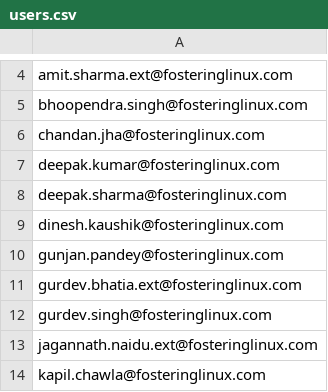
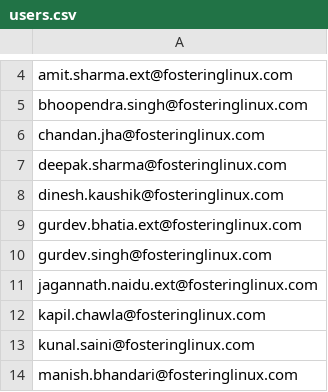
Before and after one commit to meghagarg/attendance, a CSV file: users.csv, drawn as a sheet; only a part is shown, gaps mark what is left out; the shorter side is filled out with more unchanged rows; the diff covers the shown part only; the diff names each change by its address in the sheet, - before the commit and + after, or states it on an @@ line.

```diff
--- a/users.csv
+++ b/users.csv
-row 7: deepak.kumar@fosteringlinux.com
-row 10: gunjan.pandey@fosteringlinux.com
```
Also changed, not shown: 9 removed rows elsewhere in this file, 5 other files.
